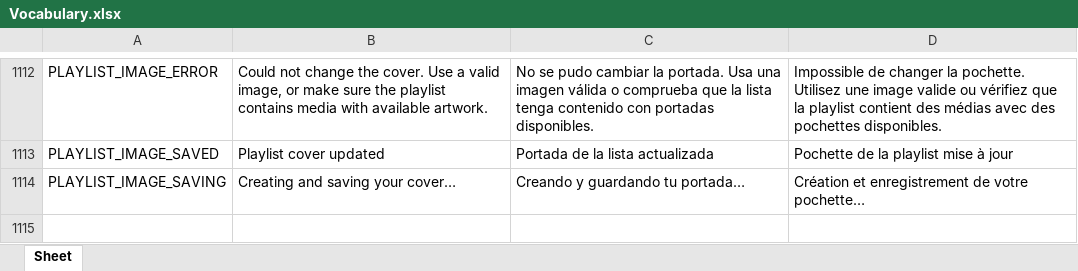
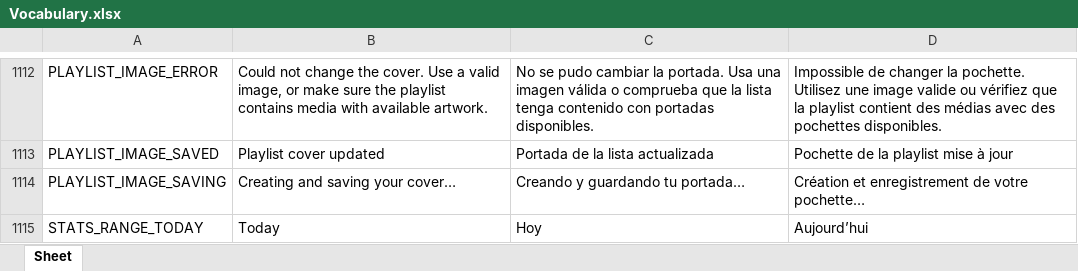
Before and after one commit to Icass1/rockit, an Excel workbook: Vocabulary.xlsx, sheet Sheet, drawn as a sheet; only a part is shown, gaps mark what is left out; values as stored, in another font and other column widths than the file's, no borders; table styles not drawn; the diff names each change by its address in the sheet, - before the commit and + after, or states it on an @@ line.

Commit message:
fix(stats): restore v2 timeline charts and add Today range

```diff
--- a/Vocabulary.xlsx (sheet Sheet)
+++ b/Vocabulary.xlsx (sheet Sheet)
+row 1115: STATS_RANGE_TODAY | Today | Hoy | Aujourd’hui
```
Also changed, not shown: 15 other files.
